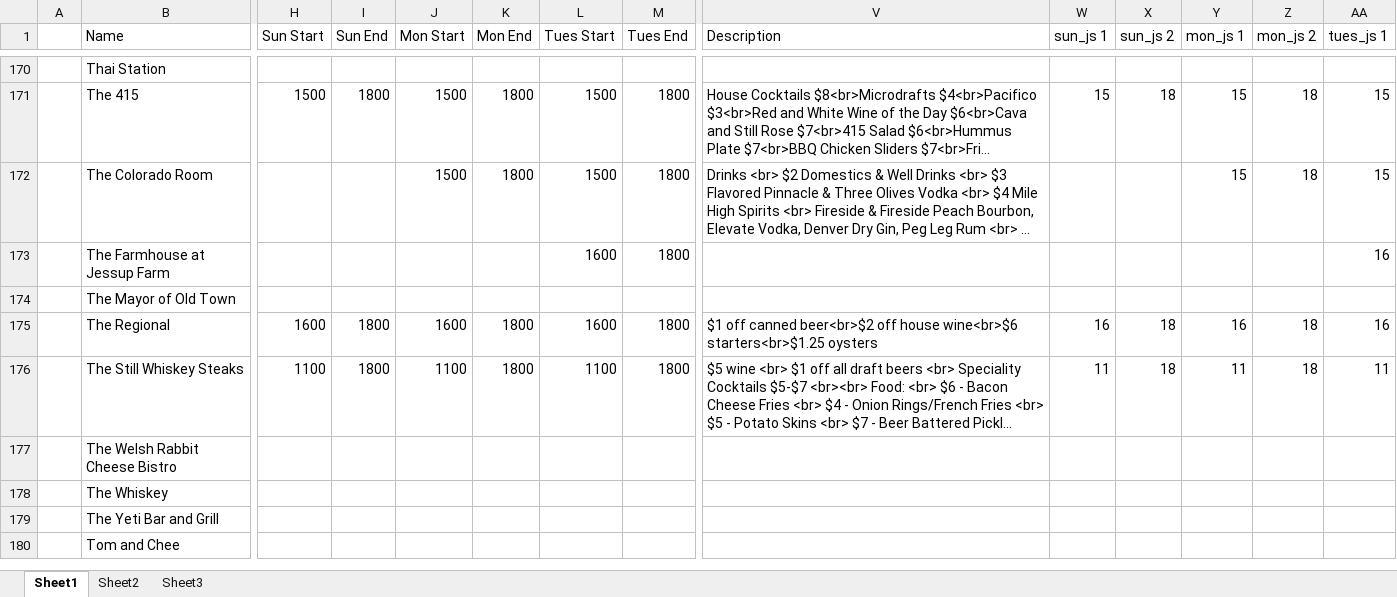
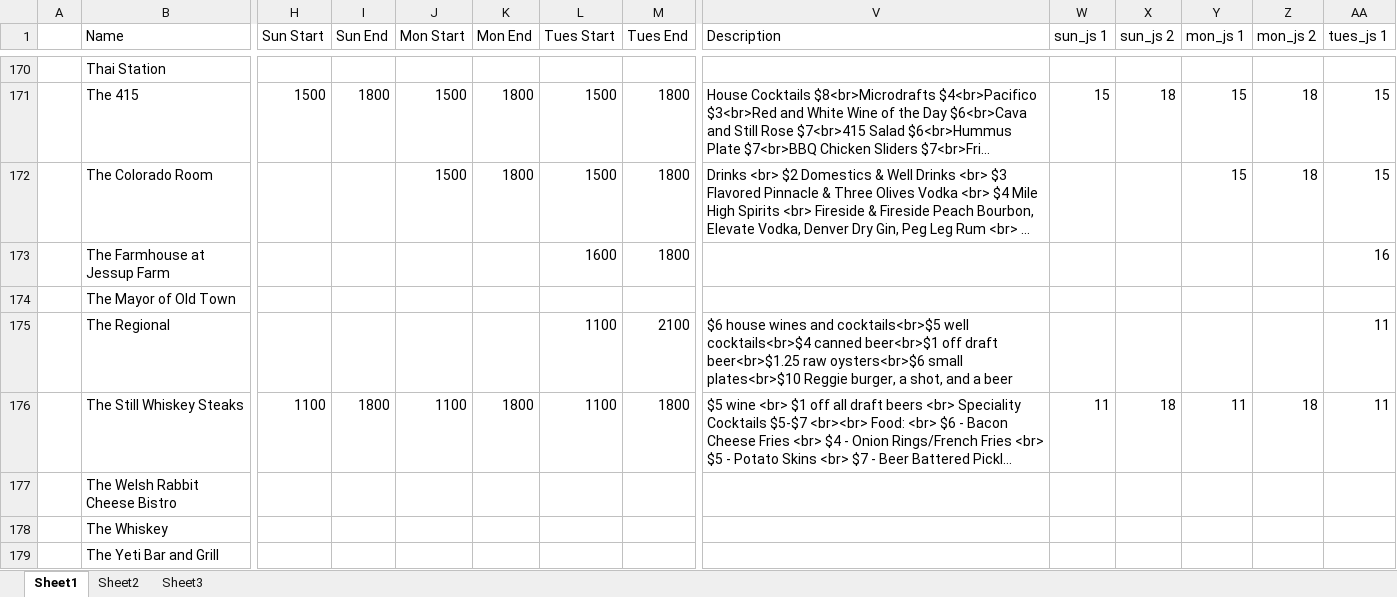
Before and after one commit to christian-lorange/HappyHour, an Excel workbook: database_working.xlsx, sheet Sheet1, drawn as a sheet; only a part is shown, gaps mark what is left out; the shorter side is filled out with more unchanged rows; long unchanged cells end in …; values as stored, in another font and other column widths than the file's, no borders; the diff covers the shown part only; the diff names each change by its address in the sheet, - before the commit and + after, or states it on an @@ line.

```diff
--- a/database_working.xlsx (sheet Sheet1)
+++ b/database_working.xlsx (sheet Sheet1)
-H175 (Sun Start): 1600
+H175 (Sun Start): (empty)
-I175 (Sun End): 1800
+I175 (Sun End): (empty)
-J175 (Mon Start): 1600
+J175 (Mon Start): (empty)
-K175 (Mon End): 1800
+K175 (Mon End): (empty)
-L175 (Tues Start): 1600
+L175 (Tues Start): 1100
-M175 (Tues End): 1800
+M175 (Tues End): 2100
-V175 (Description): $1 off canned beer<br>$2 off house wine<br>$6 starters<br>$1.25 oysters
+V175 (Description): $6 house wines and cocktails<br>$5 well cocktails<br>$4 canned beer<br>$1 off draft beer<br>$1.25 raw oysters<br>$6 small plates<br>$10 Reggie burger, a shot, and a beer
-W175 (sun_js 1): 16
+W175 (sun_js 1): (empty)
-X175 (sun_js 2): 18
+X175 (sun_js 2): (empty)
-Y175 (mon_js 1): 16
+Y175 (mon_js 1): (empty)
-Z175 (mon_js 2): 18
+Z175 (mon_js 2): (empty)
-AA175 (tues_js 1): 16
+AA175 (tues_js 1): 11
```
Also changed, not shown: 8 edited cells elsewhere in this sheet, 10 other files.
